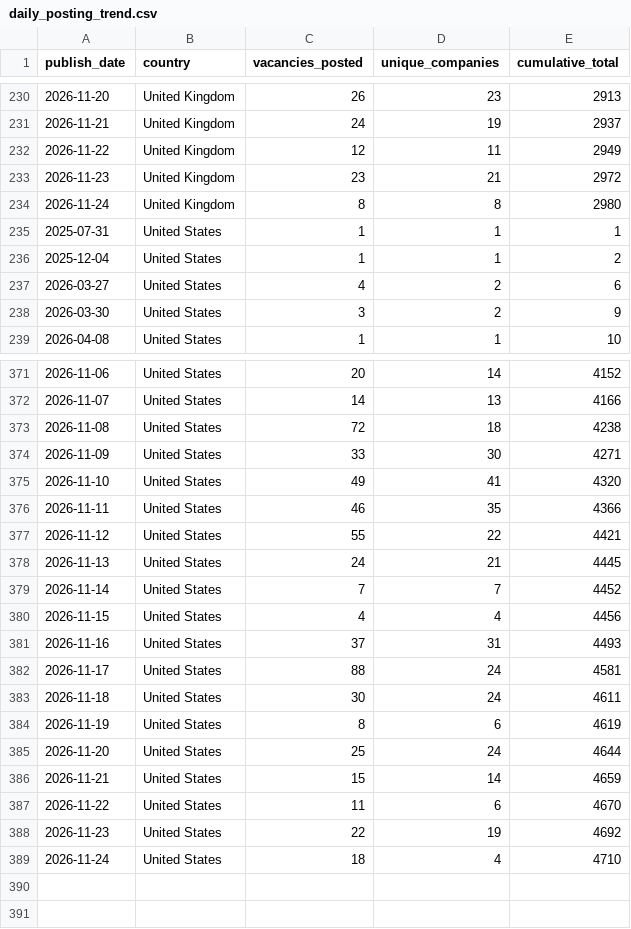
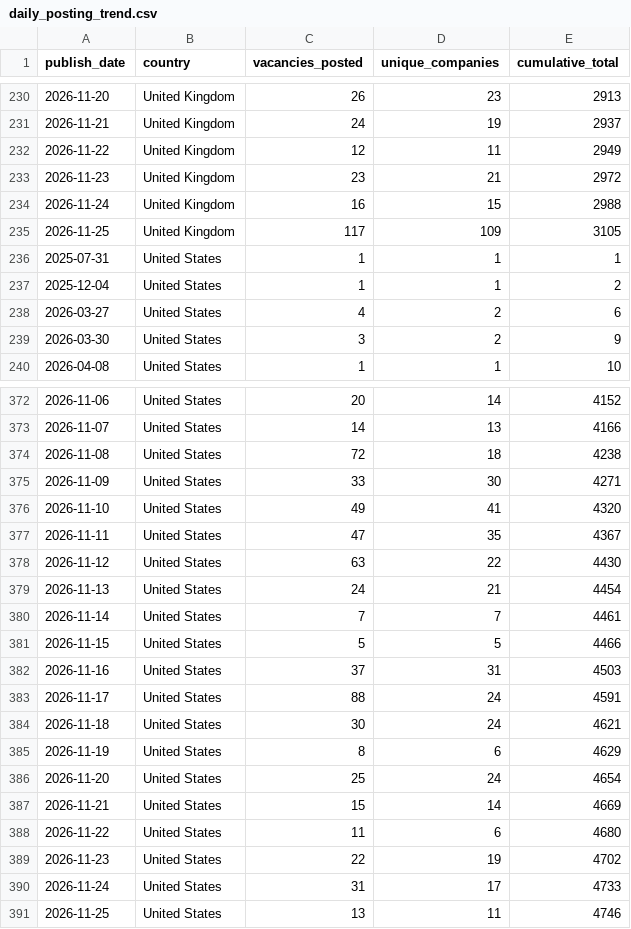
Before and after one commit to ShoafzalDataAnalyst/Adzuna-Job-Market-Vacancies, a CSV file: powerbi/daily_posting_trend.csv, drawn as a sheet; only a part is shown, gaps mark what is left out.

```diff
--- a/powerbi/daily_posting_trend.csv
+++ b/powerbi/daily_posting_trend.csv
@@ -233,3 +233,4 @@
 2026-11-23,United Kingdom,23,21,2972
-2026-11-24,United Kingdom,8,8,2980
+2026-11-24,United Kingdom,16,15,2988
+2026-11-25,United Kingdom,117,109,3105
 2025-07-31,United States,1,1,1
@@ -375,15 +376,16 @@
 2026-11-10,United States,49,41,4320
-2026-11-11,United States,46,35,4366
-2026-11-12,United States,55,22,4421
-2026-11-13,United States,24,21,4445
-2026-11-14,United States,7,7,4452
-2026-11-15,United States,4,4,4456
-2026-11-16,United States,37,31,4493
-2026-11-17,United States,88,24,4581
-2026-11-18,United States,30,24,4611
-2026-11-19,United States,8,6,4619
-2026-11-20,United States,25,24,4644
-2026-11-21,United States,15,14,4659
-2026-11-22,United States,11,6,4670
-2026-11-23,United States,22,19,4692
-2026-11-24,United States,18,4,4710
+2026-11-11,United States,47,35,4367
+2026-11-12,United States,63,22,4430
+2026-11-13,United States,24,21,4454
+2026-11-14,United States,7,7,4461
+2026-11-15,United States,5,5,4466
+2026-11-16,United States,37,31,4503
+2026-11-17,United States,88,24,4591
+2026-11-18,United States,30,24,4621
+2026-11-19,United States,8,6,4629
+2026-11-20,United States,25,24,4654
+2026-11-21,United States,15,14,4669
+2026-11-22,United States,11,6,4680
+2026-11-23,United States,22,19,4702
+2026-11-24,United States,31,17,4733
+2026-11-25,United States,13,11,4746
```
Also changed, not shown: powerbi/location_heatmap.csv, powerbi/salary_by_category.csv, 6 other files.
